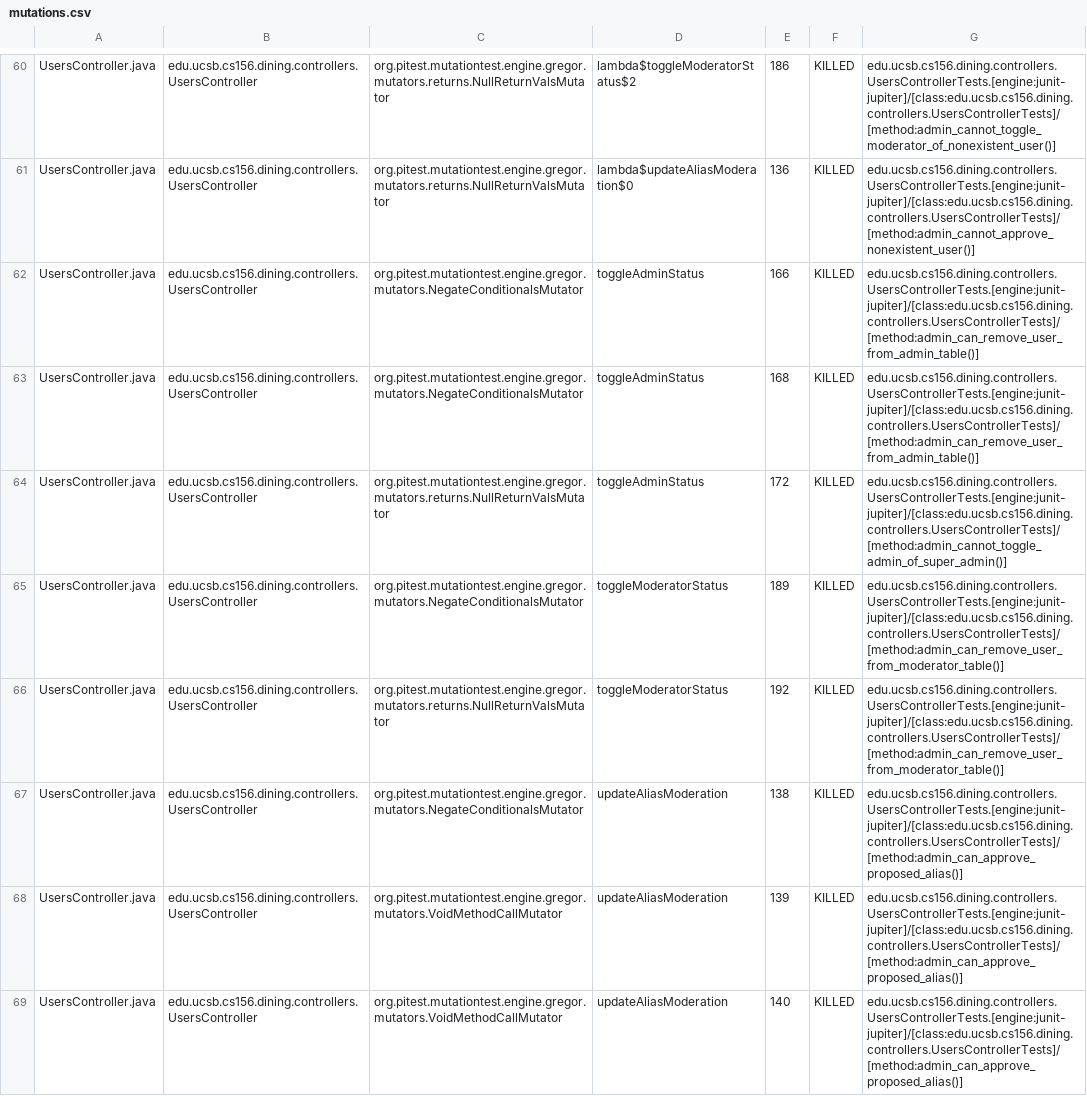
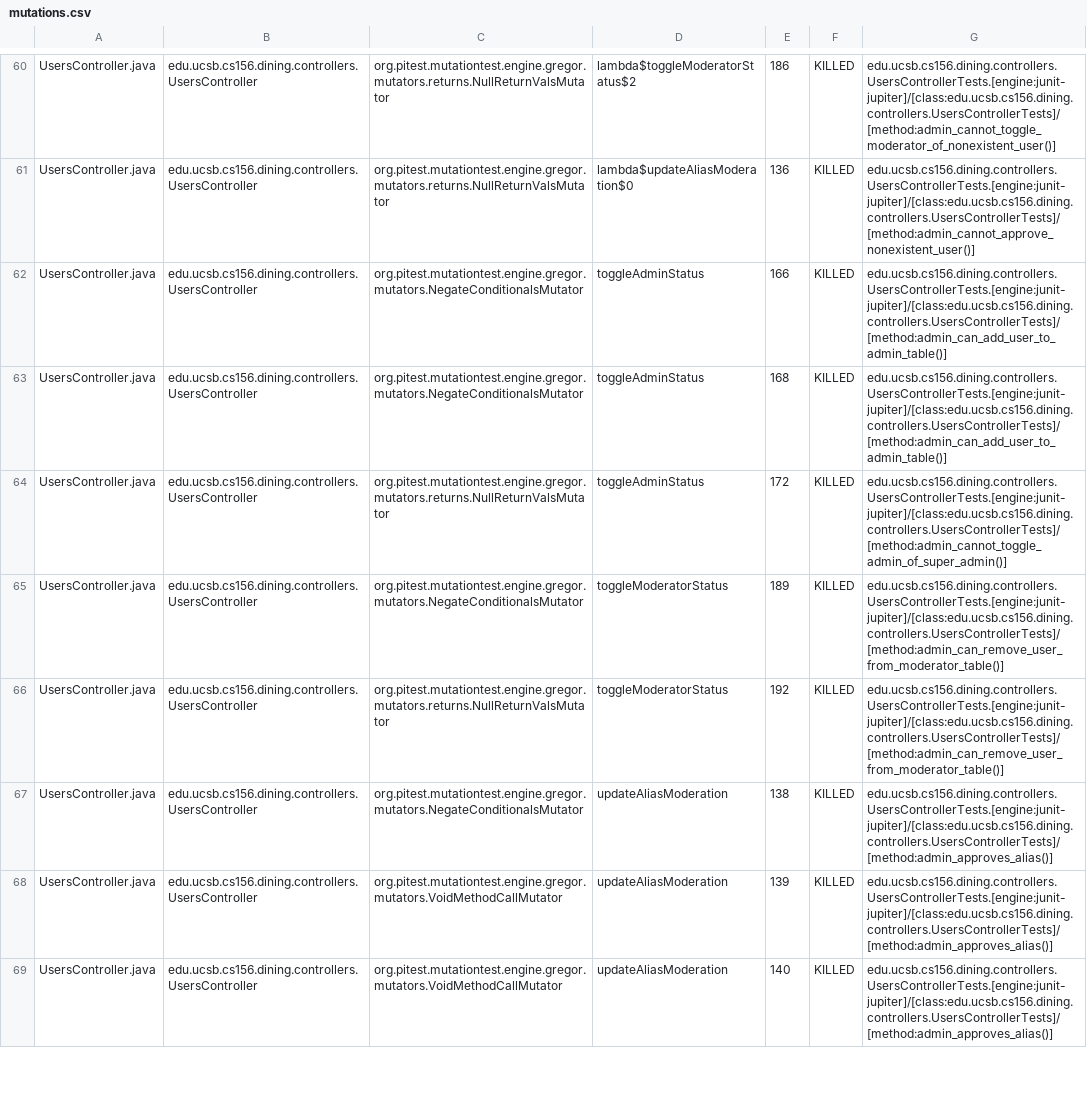
Before and after one commit to ucsb-cs156-s26/proj-dining-s26-08, a CSV file: pitest/mutations.csv, drawn as a sheet; only a part is shown, gaps mark what is left out; the diff covers the shown part only.

Commit message:
Deploying to gh-pages from @ ucsb-cs156-s26/proj-dining-s26-08@36d322d0b6d42001bd0f6def0d5d8065ba0ddb9f 🚀

```diff
--- a/pitest/mutations.csv
+++ b/pitest/mutations.csv
@@ -61,4 +61,4 @@ UsersController.java,edu.ucsb.cs156.dining.controllers.UsersController,org.pites
 UsersController.java,edu.ucsb.cs156.dining.controllers.UsersController,org.pitest.mutationtest.engine.gregor.mutators.returns.NullReturnValsMutator,lambda$updateAliasModeration$0,136,KILLED,edu.ucsb.cs156.dining.controllers.UsersControllerTests.[engine:junit-jupiter]/[class:edu.ucsb.cs156.dining.controllers.UsersControllerTests]/[method:admin_cannot_approve_nonexistent_user()]
-UsersController.java,edu.ucsb.cs156.dining.controllers.UsersController,org.pitest.mutationtest.engine.gregor.mutators.NegateConditionalsMutator,toggleAdminStatus,166,KILLED,edu.ucsb.cs156.dining.controllers.UsersControllerTests.[engine:junit-jupiter]/[class:edu.ucsb.cs156.dining.controllers.UsersControllerTests]/[method:admin_can_remove_user_from_admin_table()]
-UsersController.java,edu.ucsb.cs156.dining.controllers.UsersController,org.pitest.mutationtest.engine.gregor.mutators.NegateConditionalsMutator,toggleAdminStatus,168,KILLED,edu.ucsb.cs156.dining.controllers.UsersControllerTests.[engine:junit-jupiter]/[class:edu.ucsb.cs156.dining.controllers.UsersControllerTests]/[method:admin_can_remove_user_from_admin_table()]
+UsersController.java,edu.ucsb.cs156.dining.controllers.UsersController,org.pitest.mutationtest.engine.gregor.mutators.NegateConditionalsMutator,toggleAdminStatus,166,KILLED,edu.ucsb.cs156.dining.controllers.UsersControllerTests.[engine:junit-jupiter]/[class:edu.ucsb.cs156.dining.controllers.UsersControllerTests]/[method:admin_can_add_user_to_admin_table()]
+UsersController.java,edu.ucsb.cs156.dining.controllers.UsersController,org.pitest.mutationtest.engine.gregor.mutators.NegateConditionalsMutator,toggleAdminStatus,168,KILLED,edu.ucsb.cs156.dining.controllers.UsersControllerTests.[engine:junit-jupiter]/[class:edu.ucsb.cs156.dining.controllers.UsersControllerTests]/[method:admin_can_add_user_to_admin_table()]
 UsersController.java,edu.ucsb.cs156.dining.controllers.UsersController,org.pitest.mutationtest.engine.gregor.mutators.returns.NullReturnValsMutator,toggleAdminStatus,172,KILLED,edu.ucsb.cs156.dining.controllers.UsersControllerTests.[engine:junit-jupiter]/[class:edu.ucsb.cs156.dining.controllers.UsersControllerTests]/[method:admin_cannot_toggle_admin_of_super_admin()]
@@ -66,4 +66,4 @@ UsersController.java,edu.ucsb.cs156.dining.controllers.UsersController,org.pites
 UsersController.java,edu.ucsb.cs156.dining.controllers.UsersController,org.pitest.mutationtest.engine.gregor.mutators.returns.NullReturnValsMutator,toggleModeratorStatus,192,KILLED,edu.ucsb.cs156.dining.controllers.UsersControllerTests.[engine:junit-jupiter]/[class:edu.ucsb.cs156.dining.controllers.UsersControllerTests]/[method:admin_can_remove_user_from_moderator_table()]
-UsersController.java,edu.ucsb.cs156.dining.controllers.UsersController,org.pitest.mutationtest.engine.gregor.mutators.NegateConditionalsMutator,updateAliasModeration,138,KILLED,edu.ucsb.cs156.dining.controllers.UsersControllerTests.[engine:junit-jupiter]/[class:edu.ucsb.cs156.dining.controllers.UsersControllerTests]/[method:admin_can_approve_proposed_alias()]
-UsersController.java,edu.ucsb.cs156.dining.controllers.UsersController,org.pitest.mutationtest.engine.gregor.mutators.VoidMethodCallMutator,updateAliasModeration,139,KILLED,edu.ucsb.cs156.dining.controllers.UsersControllerTests.[engine:junit-jupiter]/[class:edu.ucsb.cs156.dining.controllers.UsersControllerTests]/[method:admin_can_approve_proposed_alias()]
-UsersController.java,edu.ucsb.cs156.dining.controllers.UsersController,org.pitest.mutationtest.engine.gregor.mutators.VoidMethodCallMutator,updateAliasModeration,140,KILLED,edu.ucsb.cs156.dining.controllers.UsersControllerTests.[engine:junit-jupiter]/[class:edu.ucsb.cs156.dining.controllers.UsersControllerTests]/[method:admin_can_approve_proposed_alias()]
+UsersController.java,edu.ucsb.cs156.dining.controllers.UsersController,org.pitest.mutationtest.engine.gregor.mutators.NegateConditionalsMutator,updateAliasModeration,138,KILLED,edu.ucsb.cs156.dining.controllers.UsersControllerTests.[engine:junit-jupiter]/[class:edu.ucsb.cs156.dining.controllers.UsersControllerTests]/[method:admin_approves_alias()]
+UsersController.java,edu.ucsb.cs156.dining.controllers.UsersController,org.pitest.mutationtest.engine.gregor.mutators.VoidMethodCallMutator,updateAliasModeration,139,KILLED,edu.ucsb.cs156.dining.controllers.UsersControllerTests.[engine:junit-jupiter]/[class:edu.ucsb.cs156.dining.controllers.UsersControllerTests]/[method:admin_approves_alias()]
+UsersController.java,edu.ucsb.cs156.dining.controllers.UsersController,org.pitest.mutationtest.engine.gregor.mutators.VoidMethodCallMutator,updateAliasModeration,140,KILLED,edu.ucsb.cs156.dining.controllers.UsersControllerTests.[engine:junit-jupiter]/[class:edu.ucsb.cs156.dining.controllers.UsersControllerTests]/[method:admin_approves_alias()]
```
Also changed, not shown: 2 added rows, 2 removed rows and 28 edited cells elsewhere in this file, 20 other files.
